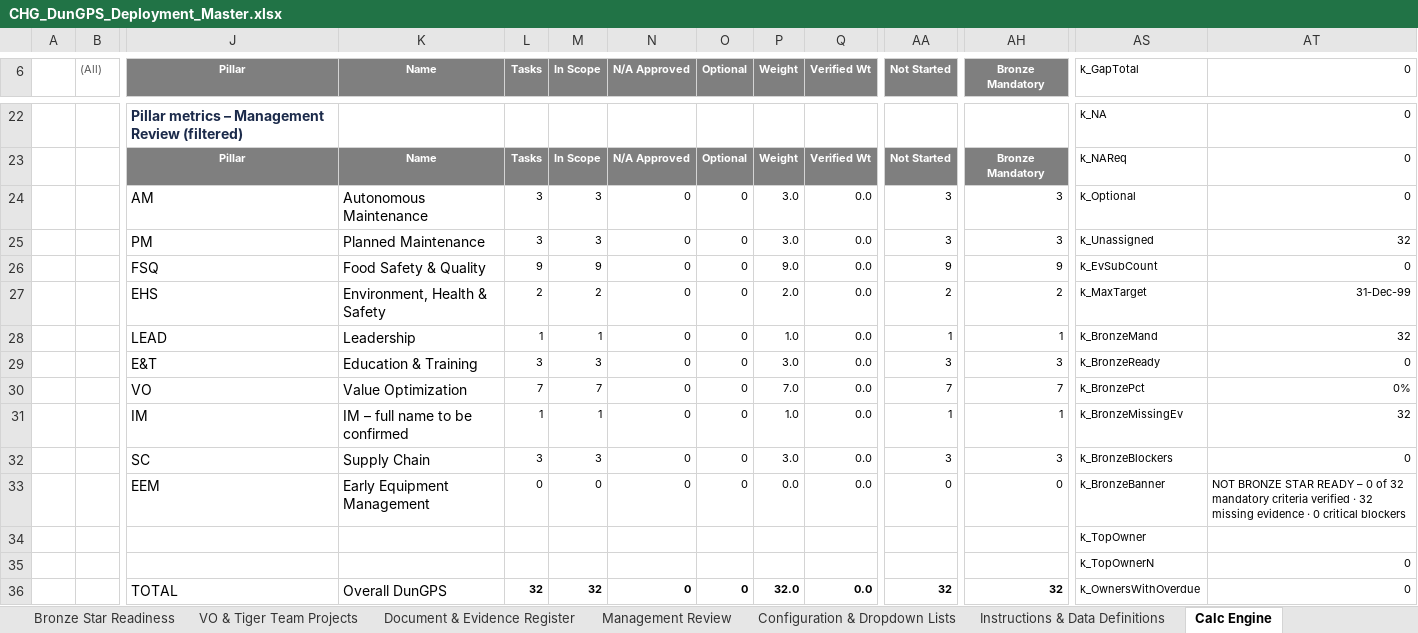
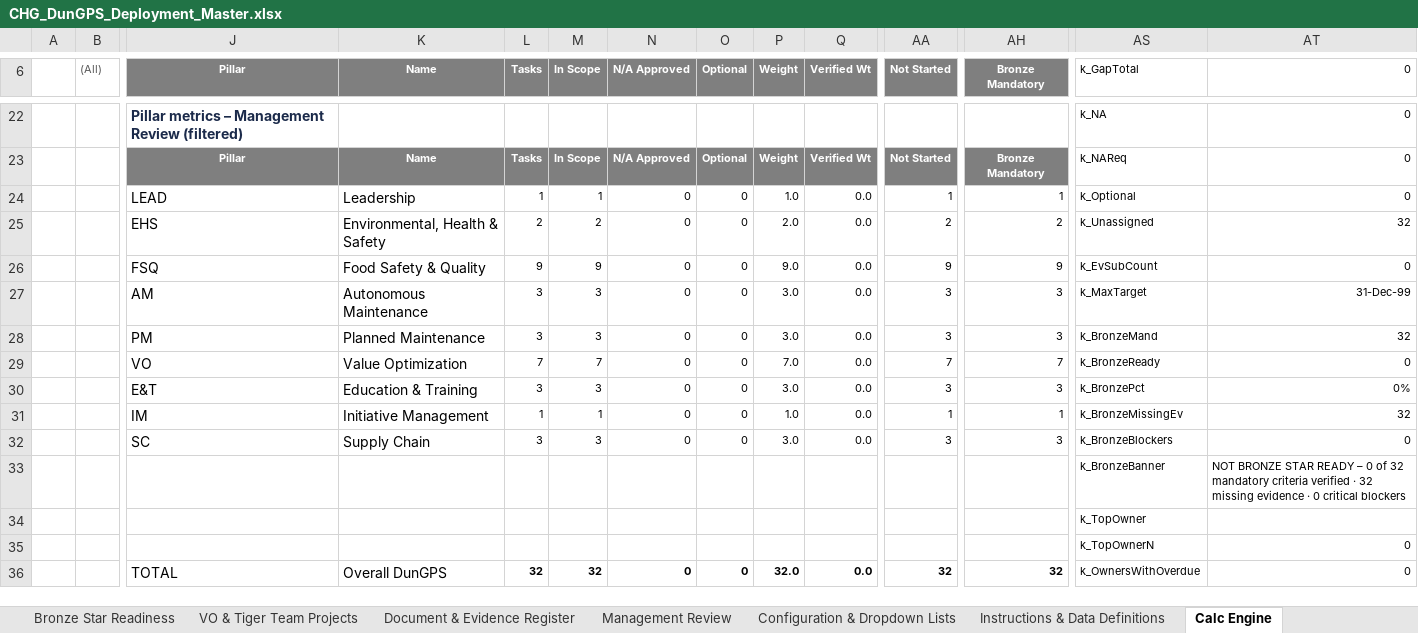
Before and after one commit to mabendeh/QMS_System1, an Excel workbook: DunGPS/out/CHG_DunGPS_Deployment_Master.xlsx, sheet Calc Engine, drawn as a sheet; only a part is shown, gaps mark what is left out; values as stored, in another font and other column widths than the file's, no borders; removed rows and columns are numbered as before the commit, all else as after; rows hold the shown columns only; the diff covers the shown part only; the diff names each change by its address in the sheet, - before the commit and + after, or states it on an @@ line.

```diff
--- a/DunGPS/out/CHG_DunGPS_Deployment_Master.xlsx (sheet Calc Engine)
+++ b/DunGPS/out/CHG_DunGPS_Deployment_Master.xlsx (sheet Calc Engine)
-J24 (Pillar): AM
+J24 (Pillar): LEAD
-K24 (Name): Autonomous Maintenance
+K24 (Name): Leadership
-L24 (Tasks): 3
+L24 (Tasks): 1
-M24 (In Scope): 3
+M24 (In Scope): 1
-P24 (Weight): 3.0
+P24 (Weight): 1.0
-AA24 (Not Started): 3
+AA24 (Not Started): 1
-AH24 (Bronze Mandatory): 3
+AH24 (Bronze Mandatory): 1
-J25 (Pillar): PM
+J25 (Pillar): EHS
-K25 (Name): Planned Maintenance
+K25 (Name): Environmental, Health & Safety
-L25 (Tasks): 3
+L25 (Tasks): 2
-M25 (In Scope): 3
+M25 (In Scope): 2
-P25 (Weight): 3.0
+P25 (Weight): 2.0
-AA25 (Not Started): 3
+AA25 (Not Started): 2
-AH25 (Bronze Mandatory): 3
+AH25 (Bronze Mandatory): 2
-J27 (Pillar): EHS
+J27 (Pillar): AM
-K27 (Name): Environment, Health & Safety
+K27 (Name): Autonomous Maintenance
-L27 (Tasks): 2
+L27 (Tasks): 3
-M27 (In Scope): 2
+M27 (In Scope): 3
-P27 (Weight): 2.0
+P27 (Weight): 3.0
-AA27 (Not Started): 2
+AA27 (Not Started): 3
-AH27 (Bronze Mandatory): 2
+AH27 (Bronze Mandatory): 3
-row 28:  |  | LEAD | Leadership | 1 | 1 | 0 | 0 | 1.0 | 0.0 | 1 | 1 | k_BronzeMand | 32
-J28 (Pillar): E&T
+J28 (Pillar): PM
-K28 (Name): Education & Training
+K28 (Name): Planned Maintenance
-AS28 (k_GapTotal): k_BronzeReady
+AS28 (k_GapTotal): k_BronzeMand
-AT28 (0): 0
+AT28 (0): 32
-AS29 (k_GapTotal): k_BronzePct
+AS29 (k_GapTotal): k_BronzeReady
-AT29 (0): 0%
+AT29 (0): 0
+row 30:  |  | E&T | Education & Training | 3 | 3 | 0 | 0 | 3.0 | 0.0 | 3 | 3 | k_BronzePct | 0%
-K31 (Name): IM – full name to be confirmed
+K31 (Name): Initiative Management
-row 33:  |  | EEM | Early Equipment Management | 0 | 0 | 0 | 0 | 0.0 | 0.0 | 0 | 0 | k_BronzeBanner | NOT BRONZE STAR READY – 0 of 32 mandatory criteria verified · 32 missing evidence · 0 critical blockers
+row 33:  |  |  |  |  |  |  |  |  |  |  |  | k_BronzeBanner | NOT BRONZE STAR READY – 0 of 32 mandatory criteria verified · 32 missing evidence · 0 critical blockers
```
Also changed, not shown: 2 added rows, 2 removed rows and 38 edited cells elsewhere in this sheet, sheet Bronze Star Readiness, sheet Executive Dashboard, sheet Management Review, sheet Configuration & Dropdown Lists, sheet Document & Evidence Register, sheet Gap Analysis Dashboard, 2 more sheets, formulas that keep their value, DunGPS/out/CHG_DunGPS_Deployment_Master_DEMO.xlsx, 15 other files.
